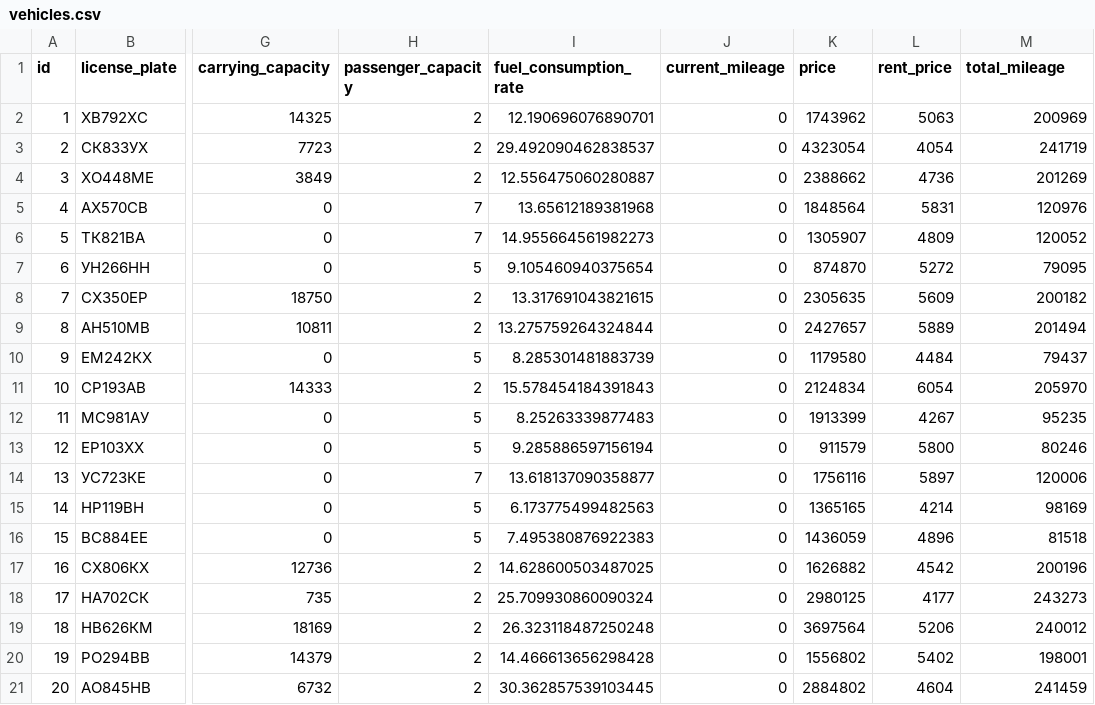
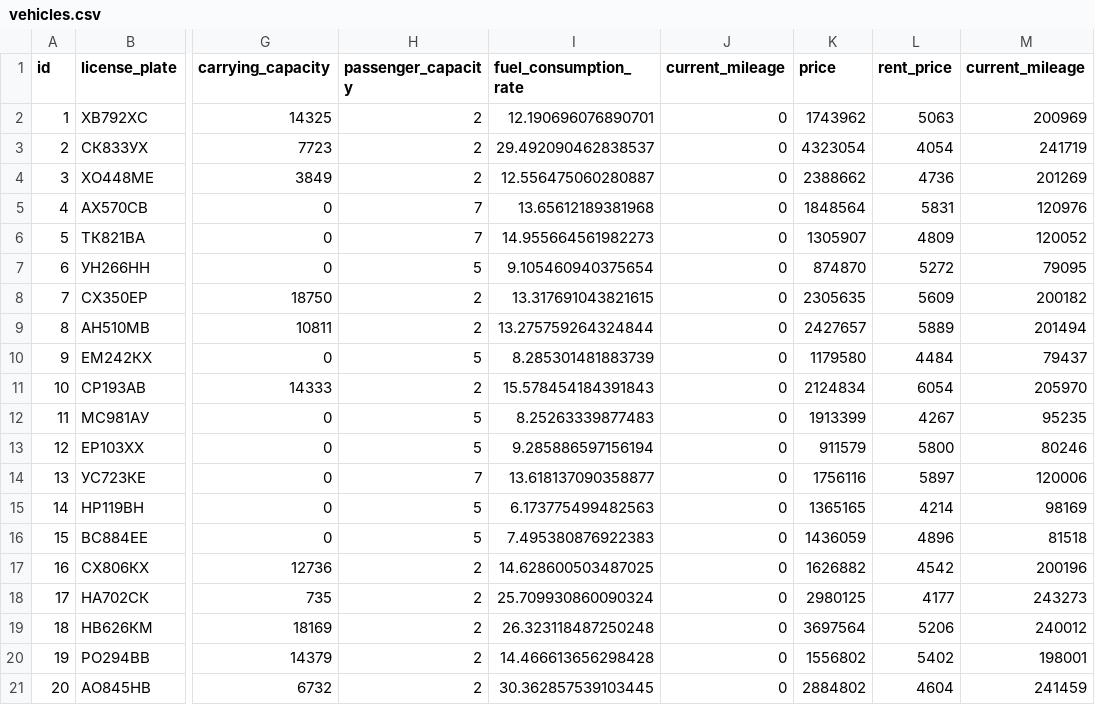
Before and after one commit to ekosachev/smart-expenses-case, a CSV file: vehicles.csv, drawn as a sheet; only a part is shown, gaps mark what is left out; the diff names each change by its address in the sheet, - before the commit and + after, or states it on an @@ line.

Commit message:
Update vehicles.csv

```diff
--- a/vehicles.csv
+++ b/vehicles.csv
-M1: total_mileage
+M1: current_mileage
```
